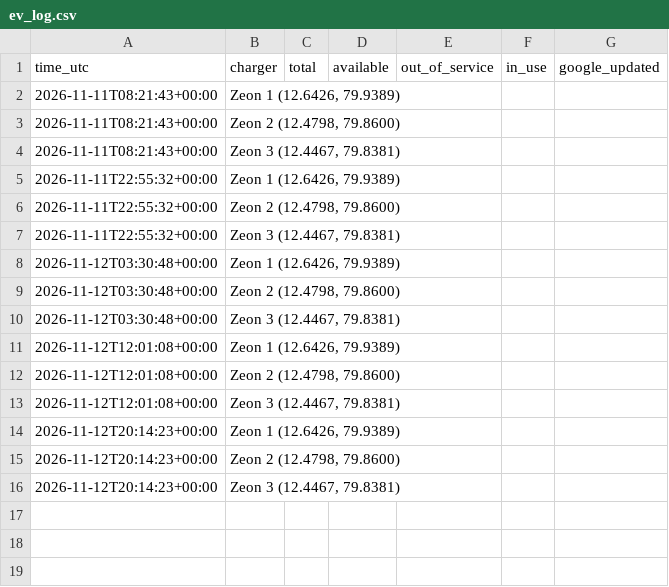
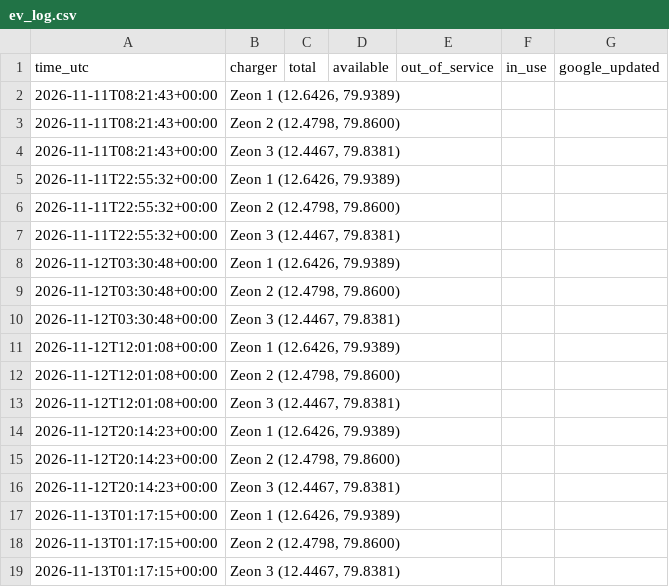
Before and after one commit to Harsha5416/ev, a CSV file: ev_log.csv, drawn as a sheet; the diff names each change by its address in the sheet, - before the commit and + after, or states it on an @@ line.

Commit message:
log 2026-11-13T01:18:20Z

```diff
--- a/ev_log.csv
+++ b/ev_log.csv
+row 17: 2026-11-13T01:17:15+00:00 | Zeon 1 (12.6426, 79.9389)
+row 18: 2026-11-13T01:17:15+00:00 | Zeon 2 (12.4798, 79.8600)
+row 19: 2026-11-13T01:17:15+00:00 | Zeon 3 (12.4467, 79.8381)
```
